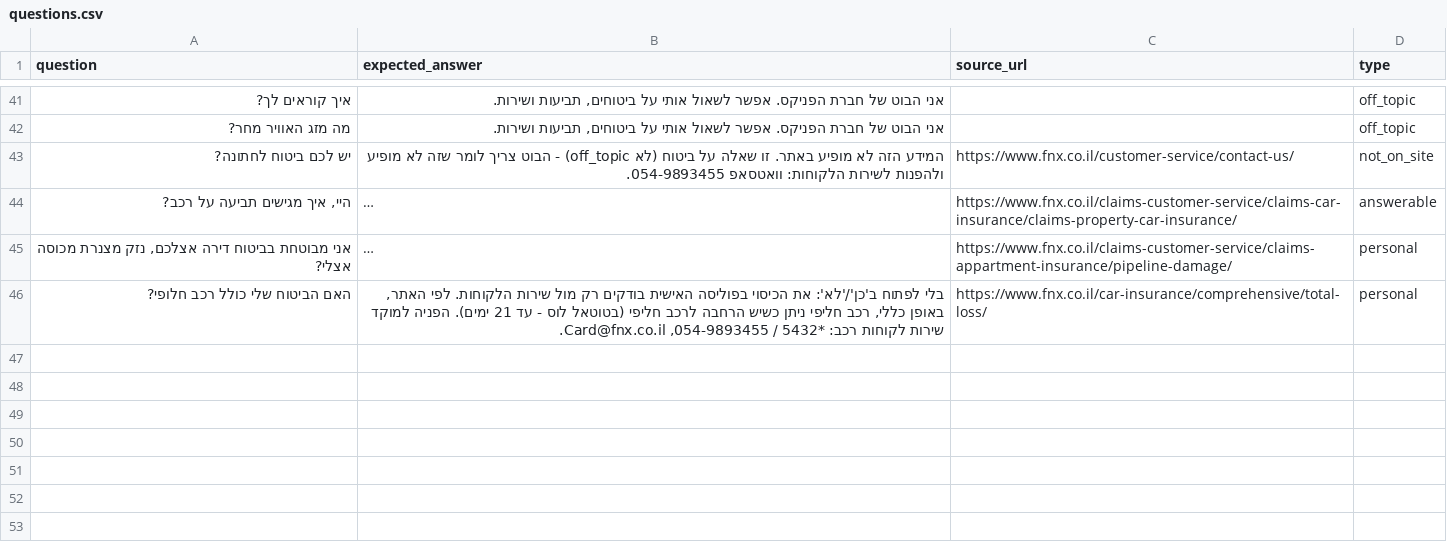
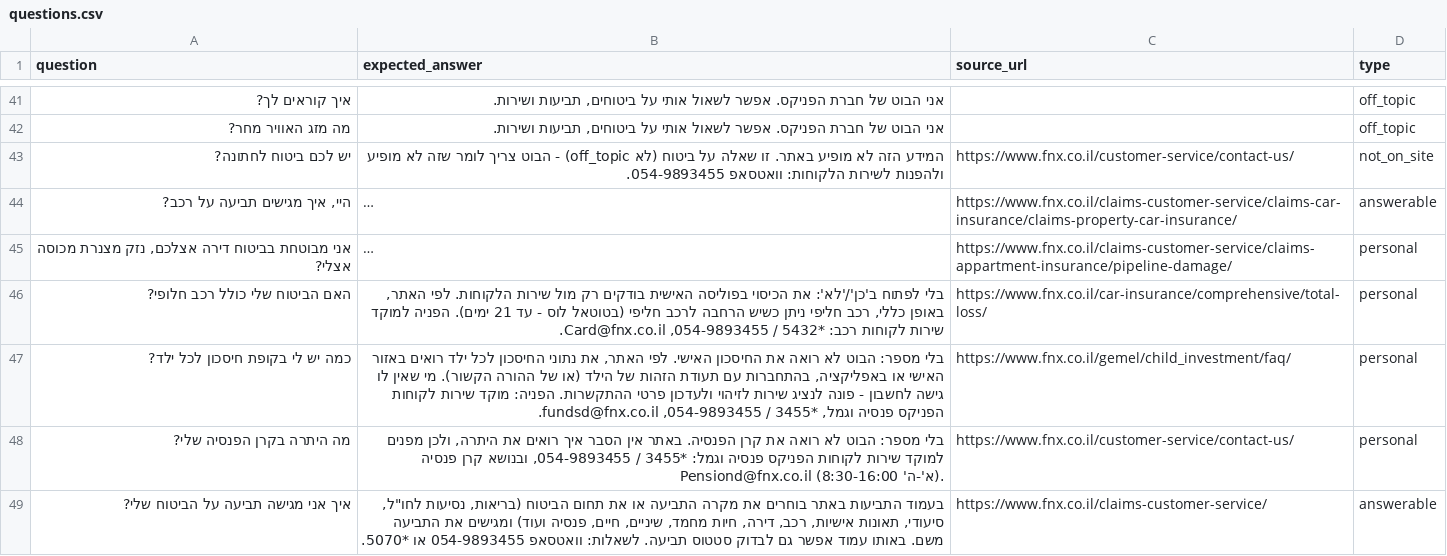
Before and after one commit to RivkaBarashi/Phoenix-Bot, a CSV file: data/questions.csv, drawn as a sheet; only a part is shown, gaps mark what is left out; long unchanged cells end in …; the diff covers the shown part only; the diff names each change by its address in the sheet, - before the commit and + after, or states it on an @@ line.

```diff
--- a/data/questions.csv
+++ b/data/questions.csv
+row 47: כמה יש לי בקופת חיסכון לכל ילד? | בלי מספר: הבוט לא רואה את החיסכון האישי. לפי האתר, את נתוני החיסכון לכל ילד רואים באזור האישי או באפליקציה, בהתחברות עם תעודת הזהות של הילד (או של ההורה הקשור). מי שאין לו גישה לחשבון - פונה לנציג שירות לזיהוי ולעדכון פרטי ההתקשרות. הפניה: מוקד שירות לקוחות הפניקס פנסיה וגמל, *3455 / 054-9893455, fundsd@fnx.co.il. | https://www.fnx.co.il/gemel/child_investment/faq/ | personal
+row 48: מה היתרה בקרן הפנסיה שלי? | בלי מספר: הבוט לא רואה את קרן הפנסיה. באתר אין הסבר איך רואים את היתרה, ולכן מפנים למוקד שירות לקוחות הפניקס פנסיה וגמל: *3455 / 054-9893455, ובנושא קרן פנסיה Pensiond@fnx.co.il (א'-ה' 8:30-16:00). | https://www.fnx.co.il/customer-service/contact-us/ | personal
+row 49: איך אני מגישה תביעה על הביטוח שלי? | בעמוד התביעות באתר בוחרים את מקרה התביעה או את תחום הביטוח (בריאות, נסיעות לחו"ל, סיעודי, תאונות אישיות, רכב, דירה, חיות מחמד, שיניים, חיים, פנסיה ועוד) ומגישים את התביעה משם. באותו עמוד אפשר גם לבדוק סטטוס תביעה. לשאלות: וואטסאפ 054-9893455 או *5070. | https://www.fnx.co.il/claims-customer-service/ | answerable
```
Also changed, not shown: 2 added rows elsewhere in this file, 1 other file.
